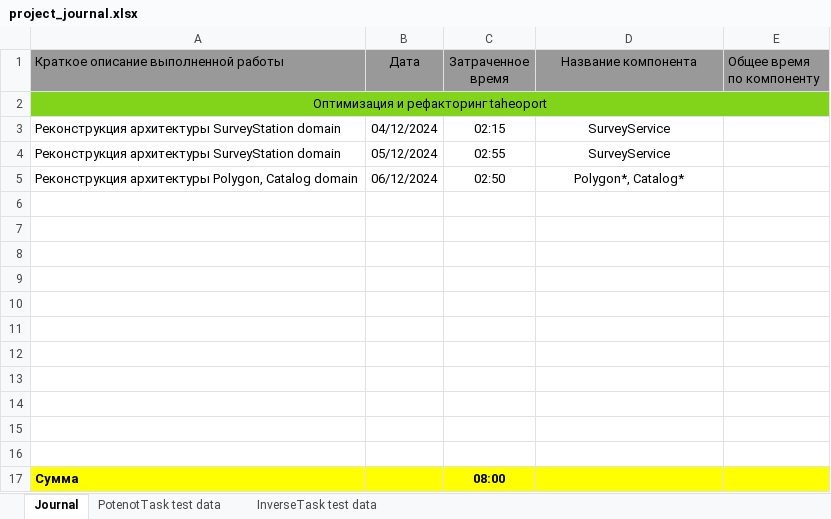
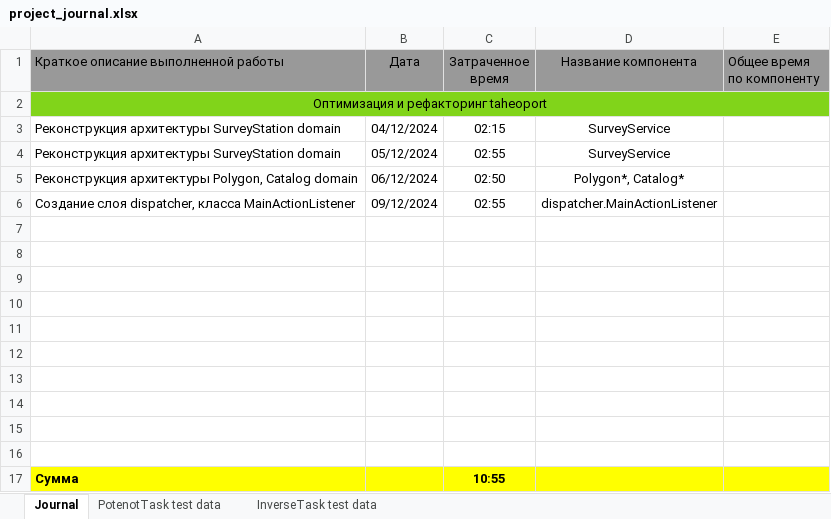
Before and after one commit to AndrewNizovkin/Taheoport, an Excel workbook: project_journal.xlsx, sheet Journal, drawn as a sheet; values as stored, in another font and other column widths than the file's, no borders; removed rows and columns are numbered as before the commit, all else as after; the diff names each change by its address in the sheet, - before the commit and + after, or states it on an @@ line.

Commit message:
Add: dispatcher.MainActionListener

```diff
--- a/project_journal.xlsx (sheet Journal)
+++ b/project_journal.xlsx (sheet Journal)
+row 6: Создание слоя dispatcher, класса MainActionListener | 09/12/2024 | 02:55 | dispatcher.MainActionListener
-row 16: (empty)
-C17 (Затраченное время): 08:00
+C17 (Затраченное время): 10:55
```
Also changed, not shown: 16 other files.
